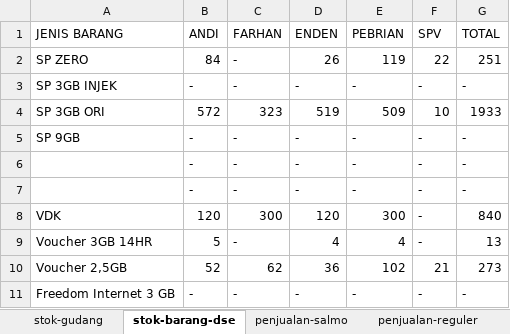
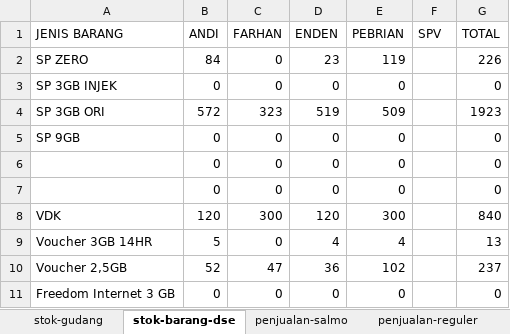
Before and after one commit to andisianday393-byte/MC-SAGARANTEN.WEB, an Excel workbook: index-data.xlsx, sheet stok-barang-dse, drawn as a sheet; only a part is shown; values as stored, in another font and other column widths than the file's, no borders; removed rows and columns are numbered as before the commit, all else as after; the diff covers the shown part only; the diff names each change by its address in the sheet, - before the commit and + after, or states it on an @@ line.

```diff
--- a/index-data.xlsx (sheet stok-barang-dse)
+++ b/index-data.xlsx (sheet stok-barang-dse)
-C2:C3 (FARHAN): -
+C2:C3 (FARHAN): 0
-D2 (ENDEN): 26
+D2 (ENDEN): 23
-F2 (SPV): 22
+F2 (SPV): (empty)
-G2 (TOTAL): 251
+G2 (TOTAL): 226
-B3 (ANDI): -
+B3 (ANDI): 0
-D3 (ENDEN): -
+D3 (ENDEN): 0
-E3 (PEBRIAN): -
+E3 (PEBRIAN): 0
-F3 (SPV): -
+F3 (SPV): (empty)
-G3 (TOTAL): -
+G3 (TOTAL): 0
-F4 (SPV): 10
+F4 (SPV): (empty)
-G4 (TOTAL): 1933
+G4 (TOTAL): 1923
-B5 (ANDI): -
+B5 (ANDI): 0
-C5 (FARHAN): -
+C5 (FARHAN): 0
-D5 (ENDEN): -
+D5 (ENDEN): 0
-E5 (PEBRIAN): -
+E5 (PEBRIAN): 0
-F5 (SPV): -
+F5 (SPV): (empty)
-G5 (TOTAL): -
+G5 (TOTAL): 0
-row 6:  | - | - | - | - | - | -
-row 7:  | - | - | - | - | - | -
+row 6:  | 0 | 0 | 0 | 0 |  | 0
+row 7:  | 0 | 0 | 0 | 0 |  | 0
-F8:F9 (SPV): -
+F8:F9 (SPV): (empty)
-C9 (FARHAN): -
+C9 (FARHAN): 0
-C10 (FARHAN): 62
+C10 (FARHAN): 47
-F10 (SPV): 21
+F10 (SPV): (empty)
-G10 (TOTAL): 273
+G10 (TOTAL): 237
-B11 (ANDI): -
+B11 (ANDI): 0
-C11 (FARHAN): -
+C11 (FARHAN): 0
-D11 (ENDEN): -
+D11 (ENDEN): 0
-E11 (PEBRIAN): -
+E11 (PEBRIAN): 0
-F11 (SPV): -
+F11 (SPV): (empty)
-G11 (TOTAL): -
+G11 (TOTAL): 0
```
Also changed, not shown: 29 edited cells elsewhere in this sheet, sheet penjualan-hifi, sheet penjualan-paket-tm, sheet penjualan-salmo, sheet stok-gudang, other sheet tabs, formulas that keep their value.
